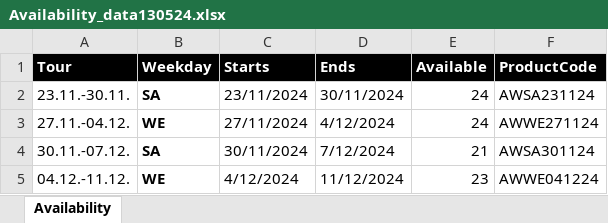
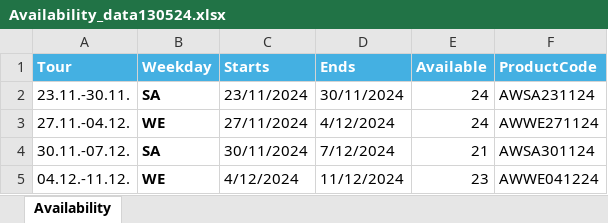
Before and after one commit to AK-Sleddog-Centre/Excel-share, an Excel workbook: Availability_data130524.xlsx, sheet Availability, drawn as a sheet; only a part is shown; values as stored, in another font and other column widths than the file's, no borders; the diff names each change by its address in the sheet, - before the commit and + after, or states it on an @@ line.

Commit message:
Add files via upload
Test commit same filename

```diff
--- a/Availability_data130524.xlsx (sheet Availability)
+++ b/Availability_data130524.xlsx (sheet Availability)
-A1:F1 fill: #000000
+A1:F1 fill: #44B0E2
```
